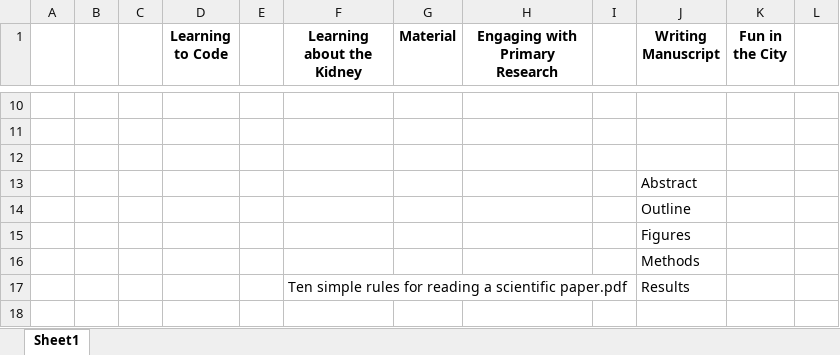
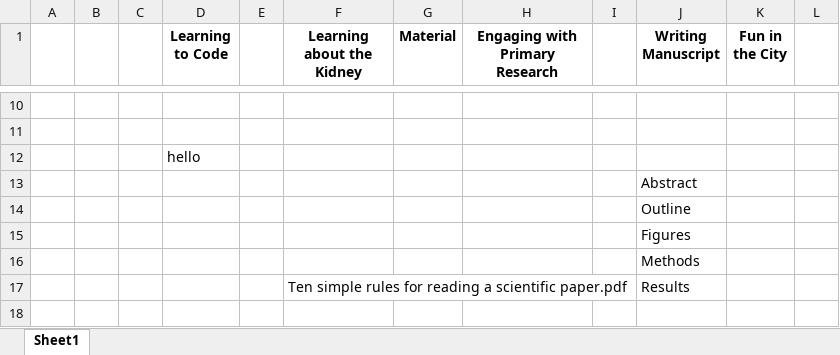
Before and after one commit to usckrc/BTG, an Excel workbook: summer_2025_schedule/rt_projected_schedule.xlsx, sheet Sheet1, drawn as a sheet; only a part is shown, gaps mark what is left out; values as stored, in another font and other column widths than the file's, no borders; the diff names each change by its address in the sheet, - before the commit and + after, or states it on an @@ line.

```diff
--- a/summer_2025_schedule/rt_projected_schedule.xlsx (sheet Sheet1)
+++ b/summer_2025_schedule/rt_projected_schedule.xlsx (sheet Sheet1)
-D12 (Learning to Code): (empty)
+D12 (Learning to Code): hello
```
